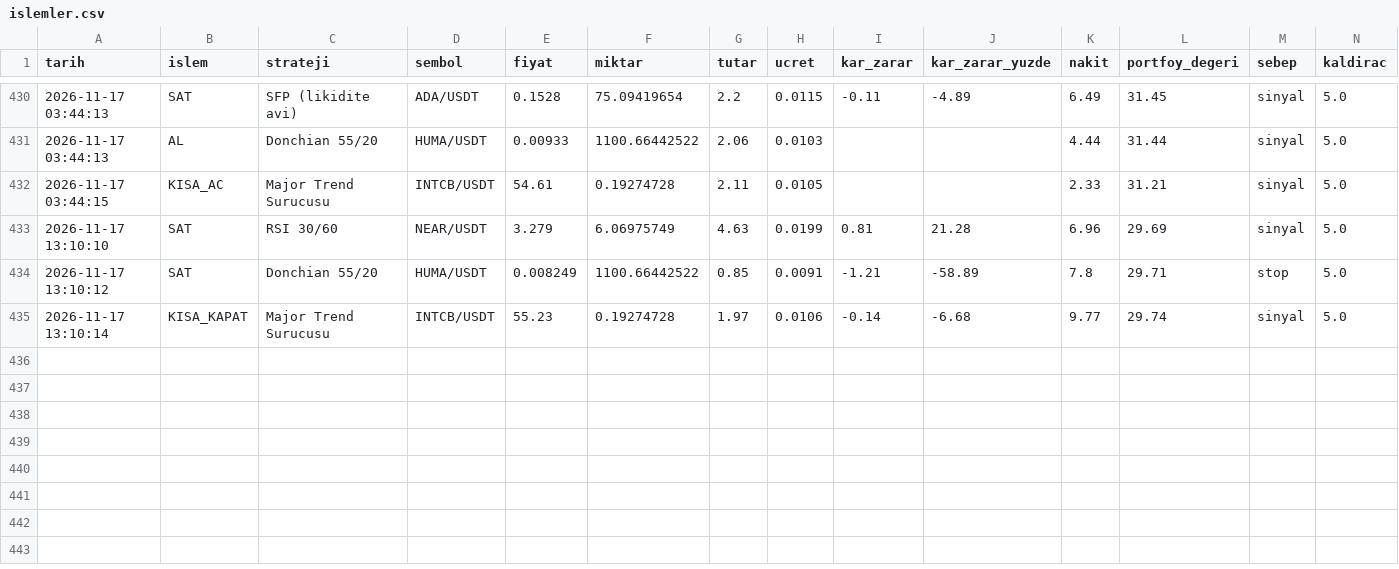
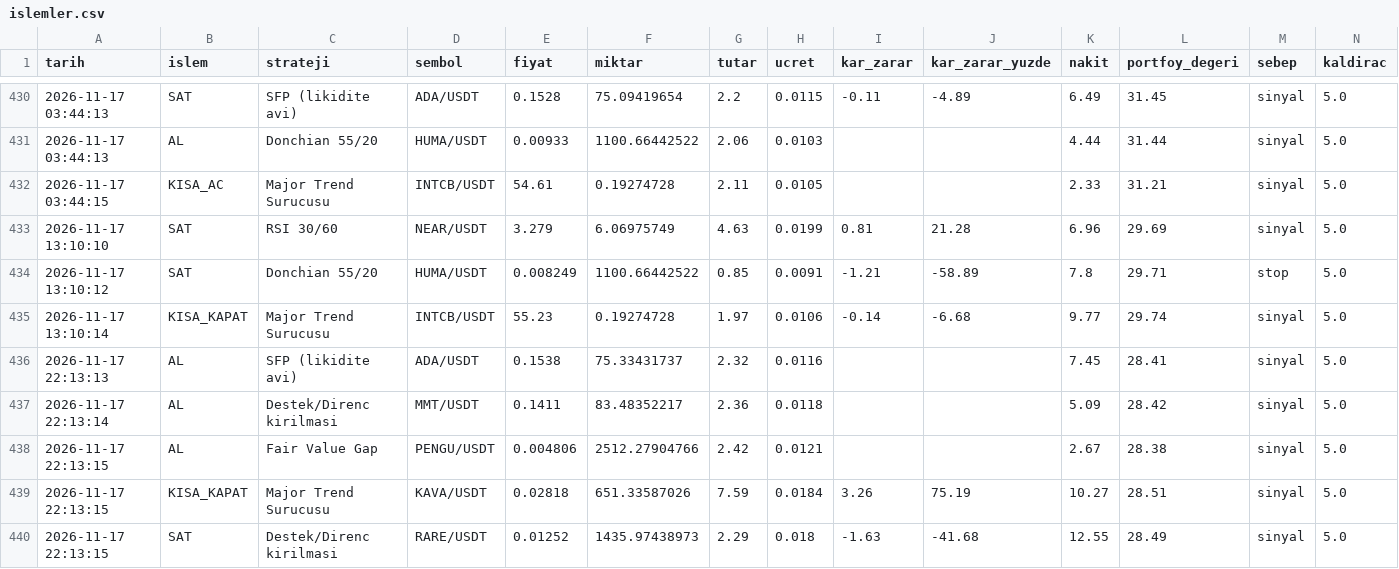
Before and after one commit to KaanBozogluIS/trade-ajani, a CSV file: kaan_trade_panel/cikti/sanal_trader/islemler.csv, drawn as a sheet; only a part is shown, gaps mark what is left out.

```diff
--- a/kaan_trade_panel/cikti/sanal_trader/islemler.csv
+++ b/kaan_trade_panel/cikti/sanal_trader/islemler.csv
@@ -435 +435,6 @@ tarih,islem,strateji,sembol,fiyat,miktar,tutar,ucret,kar_zarar,kar_zarar_yuzde,n
 2026-11-17 13:10:14,KISA_KAPAT,Major Trend Surucusu,INTCB/USDT,55.23,0.19274728,1.97,0.0106,-0.14,-6.68,9.77,29.74,sinyal,5.0
+2026-11-17 22:13:13,AL,SFP (likidite avi),ADA/USDT,0.1538,75.33431737,2.32,0.0116,,,7.45,28.41,sinyal,5.0
+2026-11-17 22:13:14,AL,Destek/Direnc kirilmasi,MMT/USDT,0.1411,83.48352217,2.36,0.0118,,,5.09,28.42,sinyal,5.0
+2026-11-17 22:13:15,AL,Fair Value Gap,PENGU/USDT,0.004806,2512.27904766,2.42,0.0121,,,2.67,28.38,sinyal,5.0
+2026-11-17 22:13:15,KISA_KAPAT,Major Trend Surucusu,KAVA/USDT,0.02818,651.33587026,7.59,0.0184,3.26,75.19,10.27,28.51,sinyal,5.0
+2026-11-17 22:13:15,SAT,Destek/Direnc kirilmasi,RARE/USDT,0.01252,1435.97438973,2.29,0.018,-1.63,-41.68,12.55,28.49,sinyal,5.0
```
Also changed, not shown: 5 other files.
